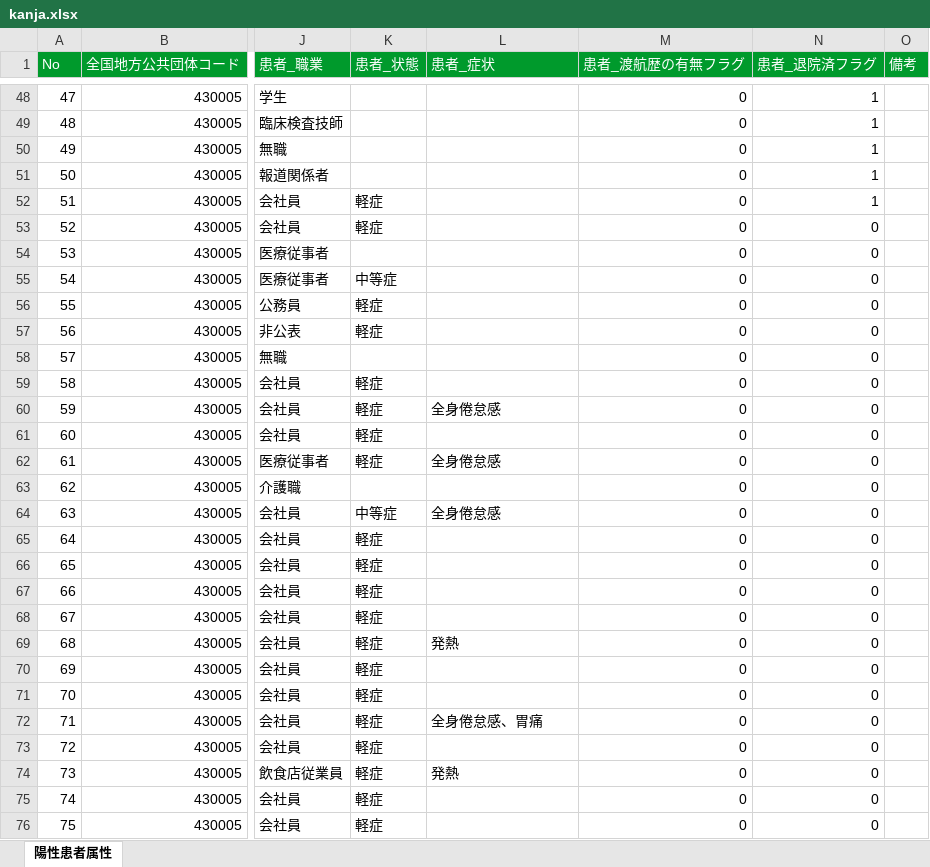
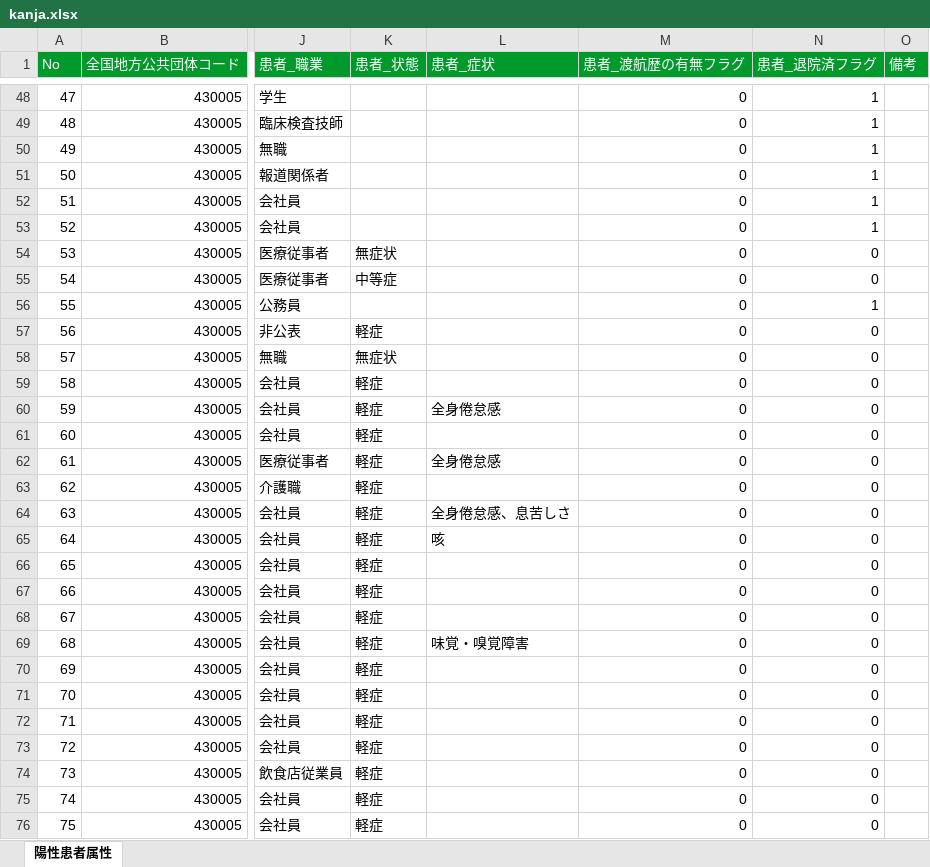
Before and after one commit to imabari/kumamoto-covid19, an Excel workbook: kanja.xlsx, sheet 陽性患者属性, drawn as a sheet; only a part is shown, gaps mark what is left out; values as stored, in another font and other column widths than the file's, no borders; the diff covers the shown part only; the diff names each change by its address in the sheet, - before the commit and + after, or states it on an @@ line.

```diff
--- a/kanja.xlsx (sheet 陽性患者属性)
+++ b/kanja.xlsx (sheet 陽性患者属性)
-K52:K53 (患者_状態): 軽症
+K52:K53 (患者_状態): (empty)
-N53 (患者_退院済フラグ): 0
+N53 (患者_退院済フラグ): 1
-K54 (患者_状態): (empty)
+K54 (患者_状態): 無症状
-K56 (患者_状態): 軽症
+K56 (患者_状態): (empty)
-N56 (患者_退院済フラグ): 0
+N56 (患者_退院済フラグ): 1
-K58 (患者_状態): (empty)
+K58 (患者_状態): 無症状
-K63 (患者_状態): (empty)
+K63 (患者_状態): 軽症
-K64 (患者_状態): 中等症
+K64 (患者_状態): 軽症
-L64 (患者_症状): 全身倦怠感
+L64 (患者_症状): 全身倦怠感、息苦しさ
-L65 (患者_症状): (empty)
+L65 (患者_症状): 咳
-L69 (患者_症状): 発熱
+L69 (患者_症状): 味覚・嗅覚障害
-L72 (患者_症状): 全身倦怠感、胃痛
+L72 (患者_症状): (empty)
-L74 (患者_症状): 発熱
+L74 (患者_症状): (empty)
```
Also changed, not shown: 17 added rows, 5 removed rows, 56 edited cells and row numbers in column A elsewhere in this sheet, kensa.xlsx, soudan.xlsx, 1 other file.
